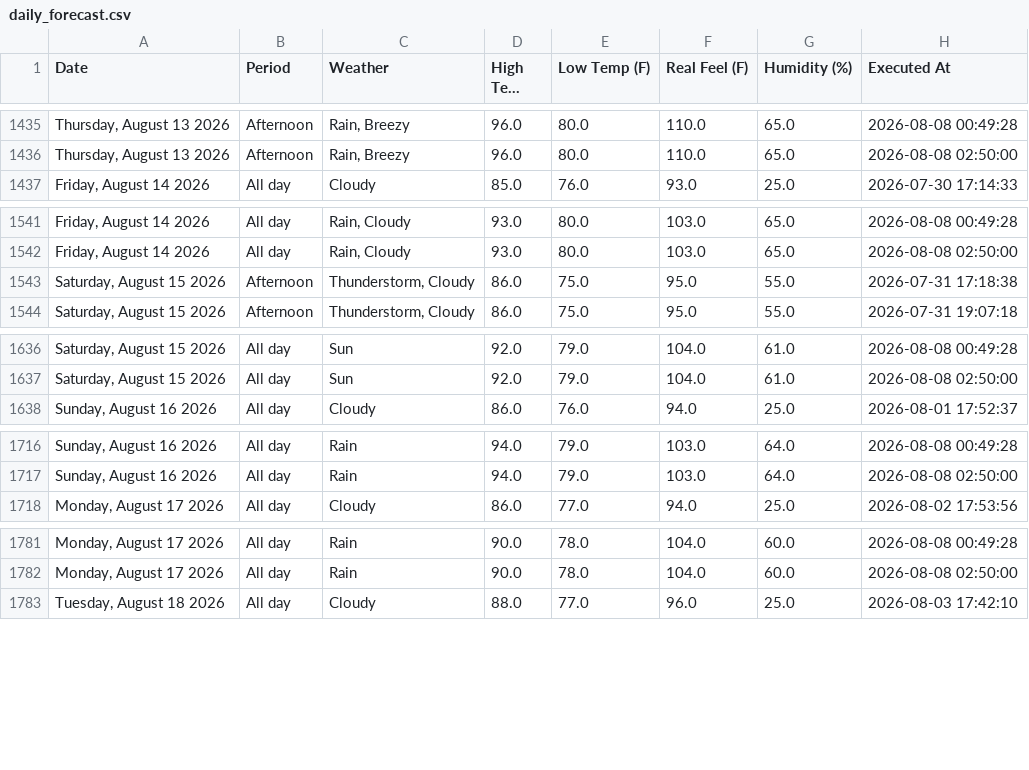
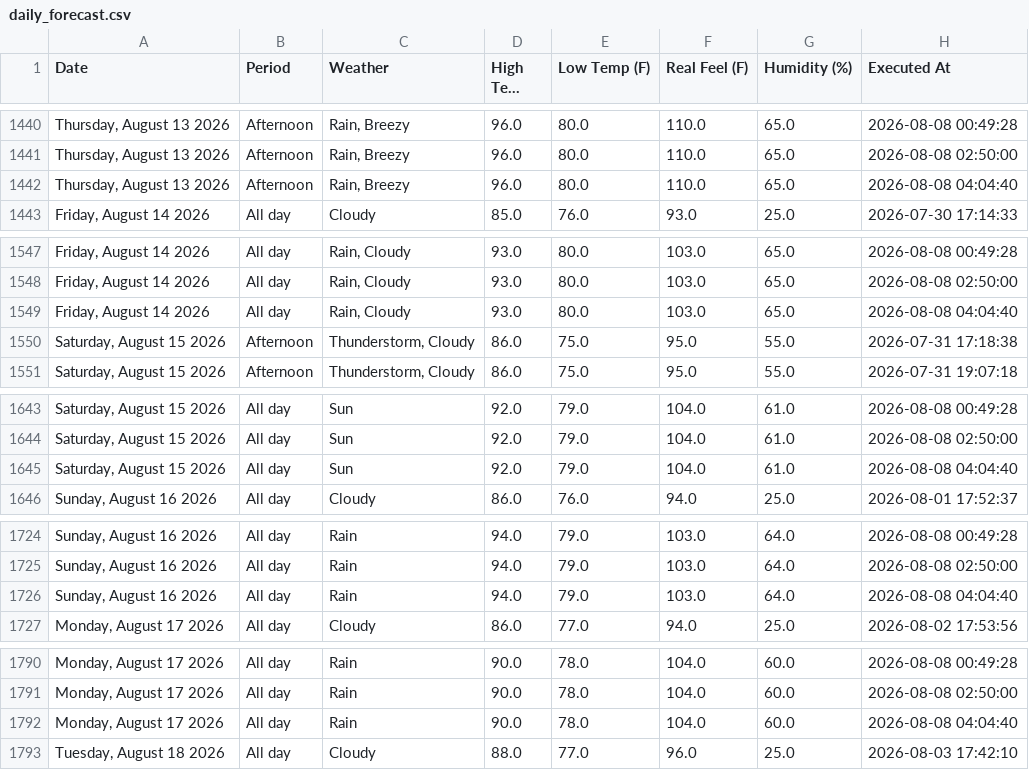
Before and after one commit to pthphien/accuweather, a CSV file: data/daily_forecast.csv, drawn as a sheet; only a part is shown, gaps mark what is left out; long unchanged cells end in …; the diff covers the shown part only; the diff names each change by its address in the sheet, - before the commit and + after, or states it on an @@ line.

```diff
--- a/data/daily_forecast.csv
+++ b/data/daily_forecast.csv
+row 1442: Thursday, August 13 2026 | Afternoon | Rain, Breezy | 96.0 | 80.0 | 110.0 | 65.0 | 2026-08-08 04:04:40
+row 1549: Friday, August 14 2026 | All day | Rain, Cloudy | 93.0 | 80.0 | 103.0 | 65.0 | 2026-08-08 04:04:40
+row 1645: Saturday, August 15 2026 | All day | Sun | 92.0 | 79.0 | 104.0 | 61.0 | 2026-08-08 04:04:40
+row 1726: Sunday, August 16 2026 | All day | Rain | 94.0 | 79.0 | 103.0 | 64.0 | 2026-08-08 04:04:40
+row 1792: Monday, August 17 2026 | All day | Rain | 90.0 | 78.0 | 104.0 | 60.0 | 2026-08-08 04:04:40
```
Also changed, not shown: 10 added rows elsewhere in this file, 3 other files.
